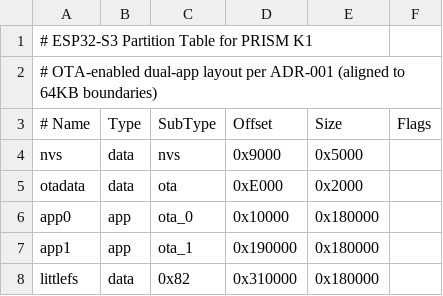
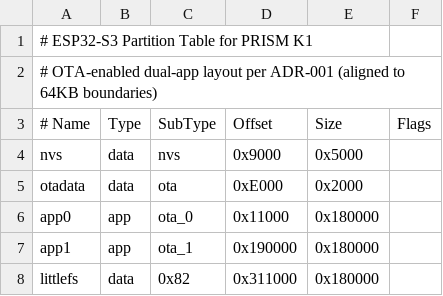
Before and after one commit to synqing/PRISM.k1, a CSV file: firmware/partitions.csv, drawn as a sheet.

Commit message:
chore(firmware): align partitions.csv offsets with CANON (app0=0x11000, littlefs=0x311000)

```diff
--- a/firmware/partitions.csv
+++ b/firmware/partitions.csv
@@ -5,4 +5,4 @@ nvs,        data, nvs,     0x9000,   0x5000
 otadata,    data, ota,     0xE000,   0x2000
-app0,       app,  ota_0,   0x10000,  0x180000
+app0,       app,  ota_0,   0x11000,  0x180000
 app1,       app,  ota_1,   0x190000, 0x180000
-littlefs,   data, 0x82,    0x310000, 0x180000
+littlefs,   data, 0x82,    0x311000, 0x180000
```
